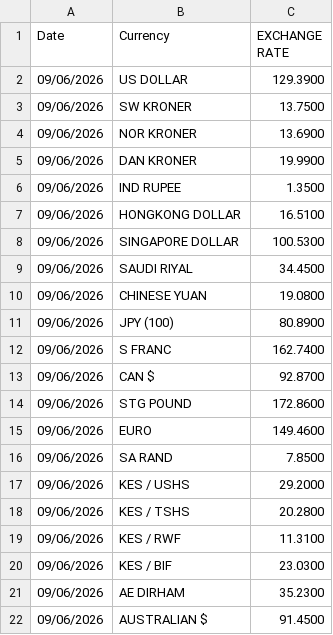
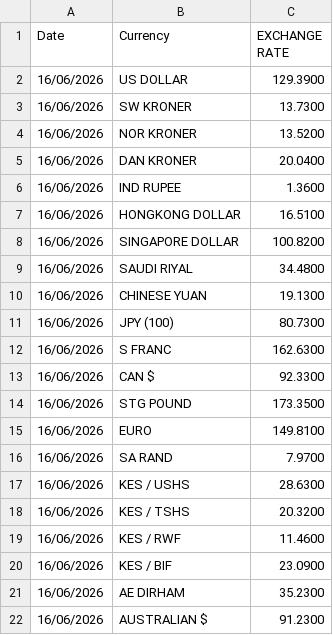
Before and after one commit to bengula/BengulaLive, a CSV file: Bengula-Jacob/data/forex.csv, drawn as a sheet.

Commit message:
latest exchange rates
exchange rates for 16th June

```diff
--- a/Bengula-Jacob/data/forex.csv
+++ b/Bengula-Jacob/data/forex.csv
@@ -1,22 +1,22 @@
 "Date","Currency","EXCHANGE RATE"
-"09/06/2026","US DOLLAR","129.3900"
-"09/06/2026","SW KRONER","13.7500"
-"09/06/2026","NOR KRONER","13.6900"
-"09/06/2026","DAN KRONER","19.9900"
-"09/06/2026","IND RUPEE","1.3500"
-"09/06/2026","HONGKONG DOLLAR","16.5100"
-"09/06/2026","SINGAPORE DOLLAR","100.5300"
-"09/06/2026","SAUDI RIYAL","34.4500"
-"09/06/2026","CHINESE YUAN","19.0800"
-"09/06/2026","JPY (100)","80.8900"
-"09/06/2026","S FRANC","162.7400"
-"09/06/2026","CAN $","92.8700"
-"09/06/2026","STG POUND","172.8600"
-"09/06/2026","EURO","149.4600"
-"09/06/2026","SA RAND","7.8500"
-"09/06/2026","KES / USHS","29.2000"
-"09/06/2026","KES / TSHS","20.2800"
-"09/06/2026","KES / RWF","11.3100"
-"09/06/2026","KES / BIF","23.0300"
-"09/06/2026","AE DIRHAM","35.2300"
-"09/06/2026","AUSTRALIAN $","91.4500"
+"16/06/2026","US DOLLAR","129.3900"
+"16/06/2026","SW KRONER","13.7300"
+"16/06/2026","NOR KRONER","13.5200"
+"16/06/2026","DAN KRONER","20.0400"
+"16/06/2026","IND RUPEE","1.3600"
+"16/06/2026","HONGKONG DOLLAR","16.5100"
+"16/06/2026","SINGAPORE DOLLAR","100.8200"
+"16/06/2026","SAUDI RIYAL","34.4800"
+"16/06/2026","CHINESE YUAN","19.1300"
+"16/06/2026","JPY (100)","80.7300"
+"16/06/2026","S FRANC","162.6300"
+"16/06/2026","CAN $","92.3300"
+"16/06/2026","STG POUND","173.3500"
+"16/06/2026","EURO","149.8100"
+"16/06/2026","SA RAND","7.9700"
+"16/06/2026","KES / USHS","28.6300"
+"16/06/2026","KES / TSHS","20.3200"
+"16/06/2026","KES / RWF","11.4600"
+"16/06/2026","KES / BIF","23.0900"
+"16/06/2026","AE DIRHAM","35.2300"
+"16/06/2026","AUSTRALIAN $","91.2300"
```
